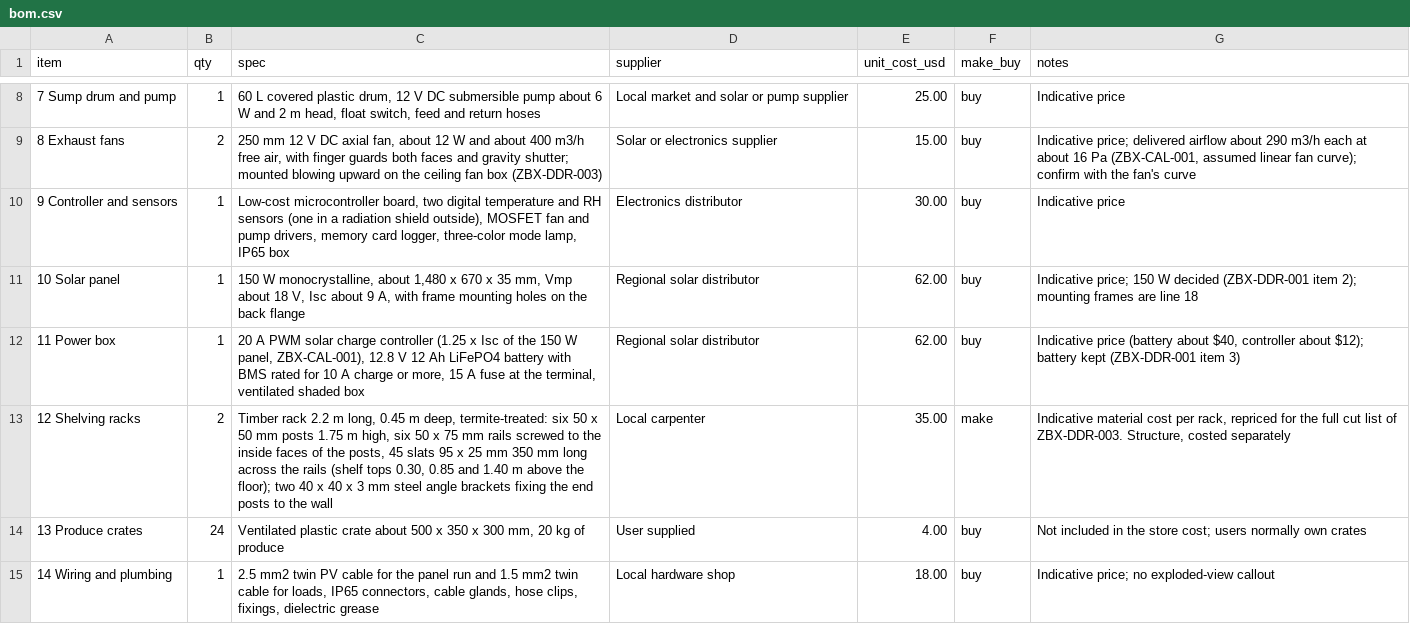
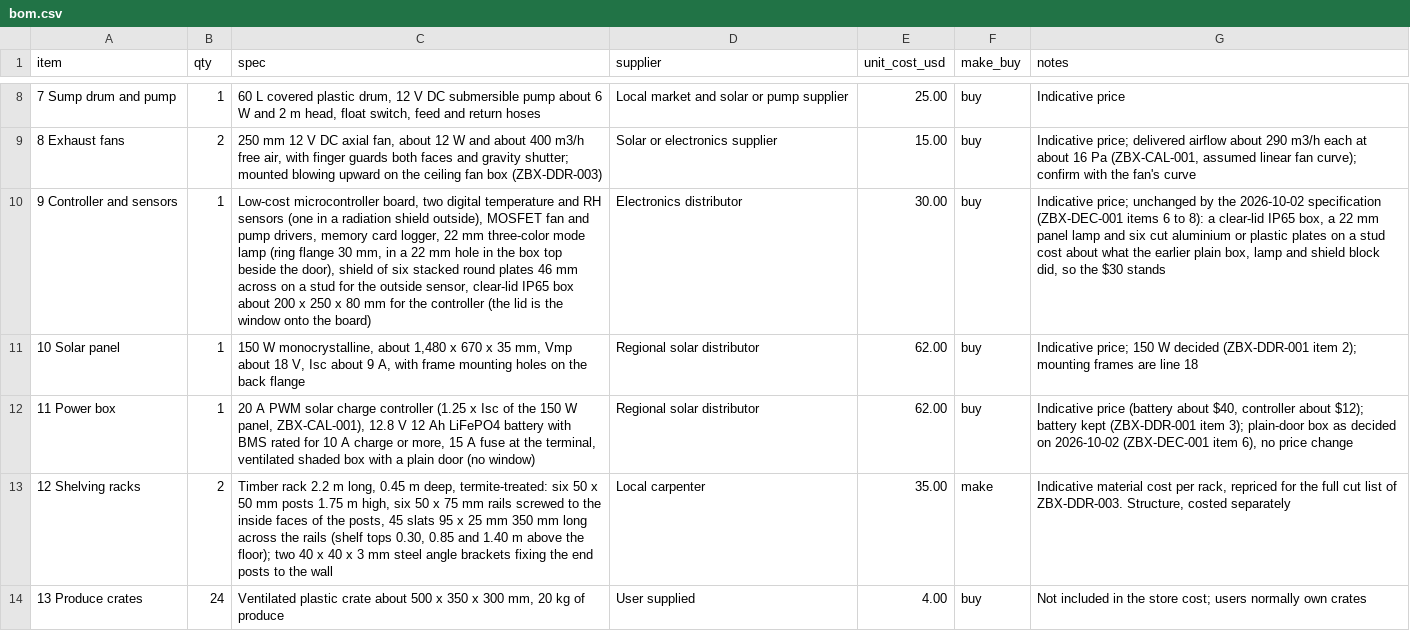
Before and after one commit to BoujeeEnjinia1701/zeerbox, a CSV file: bom/bom.csv, drawn as a sheet; only a part is shown, gaps mark what is left out; the shorter side is filled out with more unchanged rows; the diff names each change by its address in the sheet, - before the commit and + after, or states it on an @@ line.

```diff
--- a/bom/bom.csv
+++ b/bom/bom.csv
-C10 (spec): …card logger, three-color mode lamp, IP65 box
+C10 (spec): …card logger, 22 mm three-color mode lamp (ring flange 30 mm, in a 22 mm hole in the box top beside the door), shield of six stacked round plates 46 mm across on a stud for the outside sensor, clear-lid IP65 box about 200 x 250 x 80 mm for the controller (the lid is the window onto the board)
-G10 (notes): Indicative price
+G10 (notes): Indicative price; unchanged by the 2026-10-02 specification (ZBX-DEC-001 items 6 to 8): a clear-lid IP65 box, a 22 mm panel lamp and six cut aluminium or plastic plates on a stud cost about what the earlier plain box, lamp and shield block did, so the $30 stands
-C12 (spec): …shaded box
+C12 (spec): …shaded box with a plain door (no window)
-G12 (notes): …(ZBX-DDR-001 item 3)
+G12 (notes): …(ZBX-DDR-001 item 3); plain-door box as decided on 2026-10-02 (ZBX-DEC-001 item 6), no price change
```
Also changed, not shown: 45 other files.
